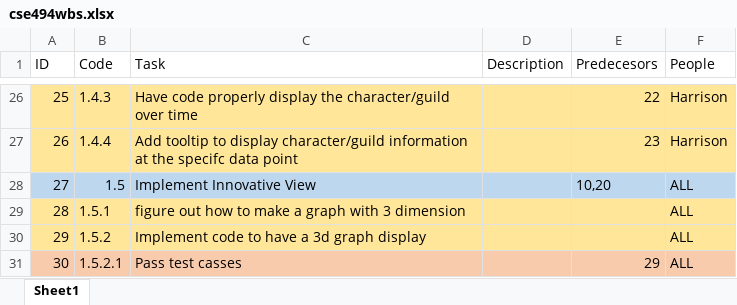
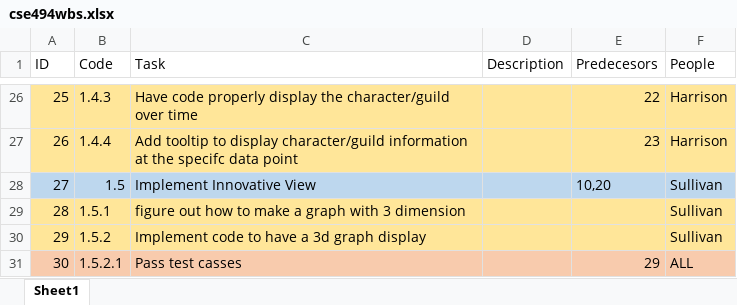
Before and after one commit to steplitz2021/cse494TeamProject, an Excel workbook: cse494wbs.xlsx, sheet Sheet1, drawn as a sheet; only a part is shown, gaps mark what is left out; values as stored, in another font and other column widths than the file's, no borders; the diff names each change by its address in the sheet, - before the commit and + after, or states it on an @@ line.

Commit message:
Update cse494wbs.xlsx

```diff
--- a/cse494wbs.xlsx (sheet Sheet1)
+++ b/cse494wbs.xlsx (sheet Sheet1)
-F28:F30 (People): ALL
+F28:F30 (People): Sullivan
```
